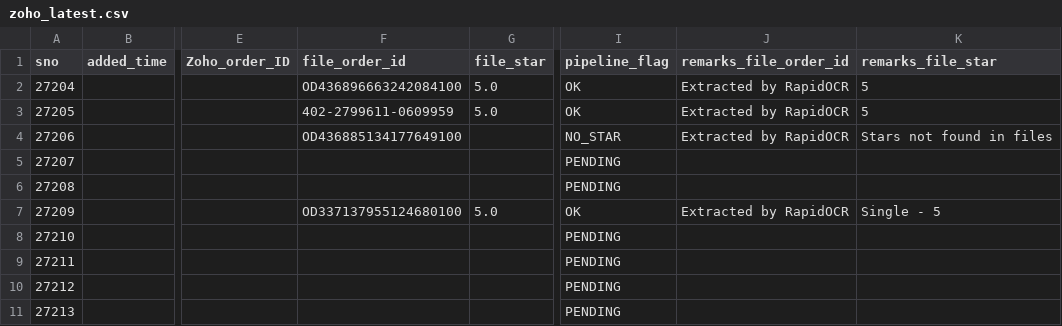
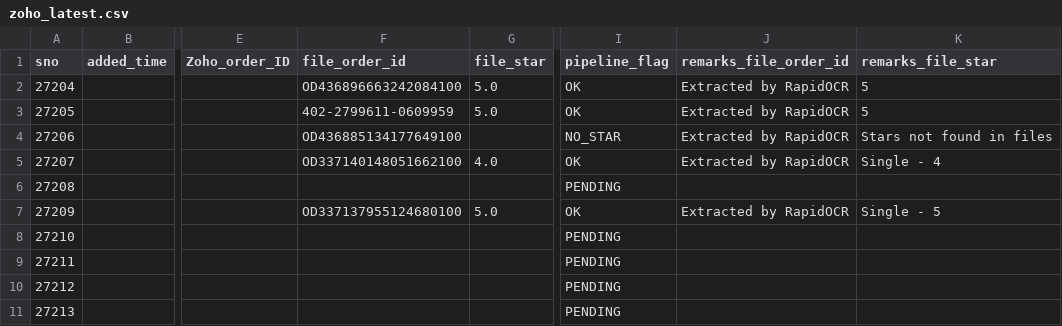
Before and after one commit to BobCantBuild/zoho-image-pipeline, a CSV file: data/zoho_latest.csv, drawn as a sheet; only a part is shown, gaps mark what is left out; the diff names each change by its address in the sheet, - before the commit and + after, or states it on an @@ line.

Commit message:
auto: update dashboard data — 10 records [2026-05-21 14:36]

```diff
--- a/data/zoho_latest.csv
+++ b/data/zoho_latest.csv
-F5 (file_order_id): (empty)
+F5 (file_order_id): OD337140148051662100
-G5 (file_star): (empty)
+G5 (file_star): 4.0
-I5 (pipeline_flag): PENDING
+I5 (pipeline_flag): OK
-J5 (remarks_file_order_id): (empty)
+J5 (remarks_file_order_id): Extracted by RapidOCR
-K5 (remarks_file_star): (empty)
+K5 (remarks_file_star): Single - 4
```
